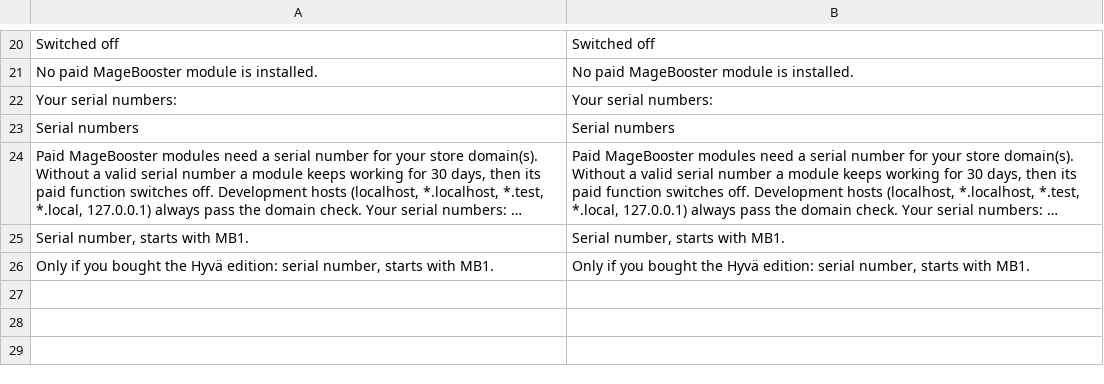
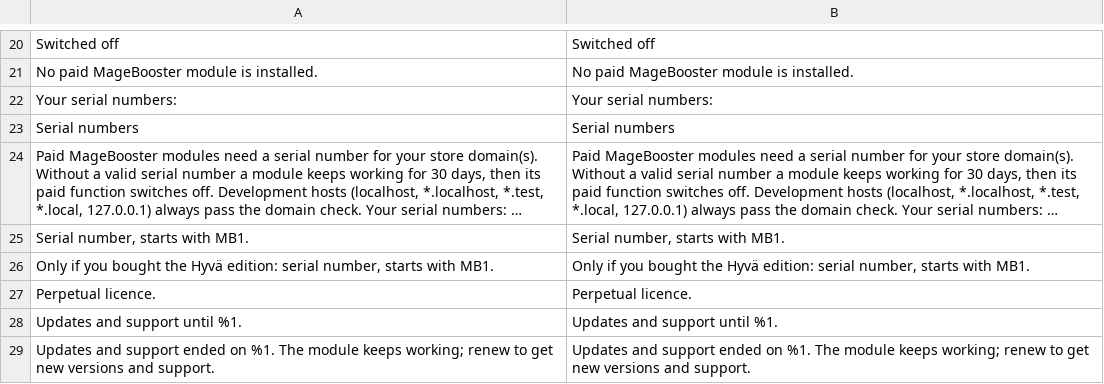
Before and after one commit to MageBooster/module-license, a CSV file: i18n/en_US.csv, drawn as a sheet; only a part is shown, gaps mark what is left out; long unchanged cells end in …; the diff names each change by its address in the sheet, - before the commit and + after, or states it on an @@ line.

```diff
--- a/i18n/en_US.csv
+++ b/i18n/en_US.csv
+row 27: Perpetual licence. | Perpetual licence.
+row 28: Updates and support until %1. | Updates and support until %1.
+row 29: Updates and support ended on %1. The module keeps working; renew to get new versions and support. | Updates and support ended on %1. The module keeps working; renew to get new versions and support.
```
Also changed, not shown: i18n/tr_TR.csv, 3 other files.
